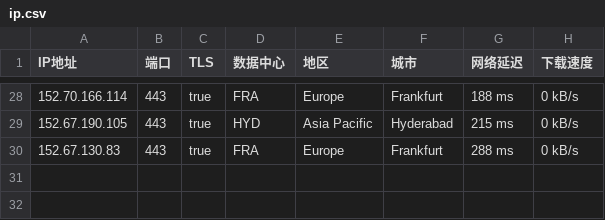
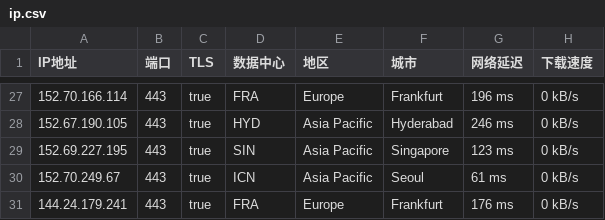
Before and after one commit to ailx1101/Cloudflare-IP-SpeedTest, a CSV file: ip.csv, drawn as a sheet; only a part is shown, gaps mark what is left out; the diff covers the shown part only.

```diff
--- a/ip.csv
+++ b/ip.csv
@@ -28,3 +27,5 @@ IP地址,端口,TLS,数据中心,地区,城市,网络延迟,下载速度
-152.70.166.114,443,true,FRA,Europe,Frankfurt,188 ms,0 kB/s
-152.67.190.105,443,true,HYD,Asia Pacific,Hyderabad,215 ms,0 kB/s
-152.67.130.83,443,true,FRA,Europe,Frankfurt,288 ms,0 kB/s
+152.70.166.114,443,true,FRA,Europe,Frankfurt,196 ms,0 kB/s
+152.67.190.105,443,true,HYD,Asia Pacific,Hyderabad,246 ms,0 kB/s
+152.69.227.195,443,true,SIN,Asia Pacific,Singapore,123 ms,0 kB/s
+152.70.249.67,443,true,ICN,Asia Pacific,Seoul,61 ms,0 kB/s
+144.24.179.241,443,true,FRA,Europe,Frankfurt,176 ms,0 kB/s
```
Also changed, not shown: 8 added rows, 9 removed rows and 44 edited cells elsewhere in this file.
